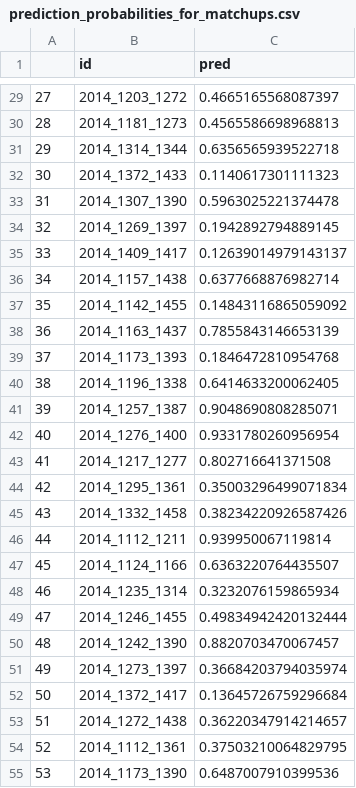
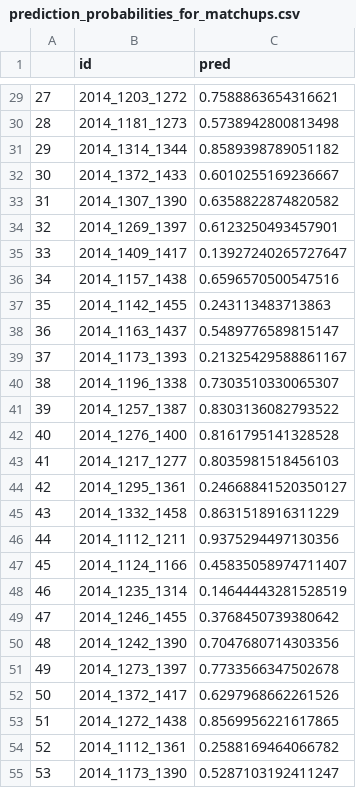
Before and after one commit to jazzTheJackRabbit/machine-madness, a CSV file: data/structured/prediction_probabilities_for_matchups.csv, drawn as a sheet; only a part is shown, gaps mark what is left out; the diff covers the shown part only.

```diff
--- a/data/structured/prediction_probabilities_for_matchups.csv
+++ b/data/structured/prediction_probabilities_for_matchups.csv
@@ -29,27 +29,27 @@
-27,2014_1203_1272,0.4665165568087397
-28,2014_1181_1273,0.4565586698968813
-29,2014_1314_1344,0.6356565939522718
-30,2014_1372_1433,0.1140617301111323
-31,2014_1307_1390,0.5963025221374478
-32,2014_1269_1397,0.1942892794889145
-33,2014_1409_1417,0.12639014979143137
-34,2014_1157_1438,0.6377668876982714
-35,2014_1142_1455,0.14843116865059092
-36,2014_1163_1437,0.7855843146653139
-37,2014_1173_1393,0.1846472810954768
-38,2014_1196_1338,0.6414633200062405
-39,2014_1257_1387,0.9048690808285071
-40,2014_1276_1400,0.9331780260956954
-41,2014_1217_1277,0.802716641371508
-42,2014_1295_1361,0.35003296499071834
-43,2014_1332_1458,0.38234220926587426
-44,2014_1112_1211,0.939950067119814
-45,2014_1124_1166,0.6363220764435507
-46,2014_1235_1314,0.3232076159865934
-47,2014_1246_1455,0.49834942420132444
-48,2014_1242_1390,0.8820703470067457
-49,2014_1273_1397,0.36684203794035974
-50,2014_1372_1417,0.13645726759296684
-51,2014_1272_1438,0.36220347914214657
-52,2014_1112_1361,0.37503210064829795
-53,2014_1173_1390,0.6487007910399536
+27,2014_1203_1272,0.7588863654316621
+28,2014_1181_1273,0.5738942800813498
+29,2014_1314_1344,0.8589398789051182
+30,2014_1372_1433,0.6010255169236667
+31,2014_1307_1390,0.6358822874820582
+32,2014_1269_1397,0.6123250493457901
+33,2014_1409_1417,0.13927240265727647
+34,2014_1157_1438,0.6596570500547516
+35,2014_1142_1455,0.243113483713863
+36,2014_1163_1437,0.5489776589815147
+37,2014_1173_1393,0.21325429588861167
+38,2014_1196_1338,0.7303510330065307
+39,2014_1257_1387,0.8303136082793522
+40,2014_1276_1400,0.8161795141328528
+41,2014_1217_1277,0.8035981518456103
+42,2014_1295_1361,0.24668841520350127
+43,2014_1332_1458,0.8631518916311229
+44,2014_1112_1211,0.9375294497130356
+45,2014_1124_1166,0.45835058974711407
+46,2014_1235_1314,0.14644443281528519
+47,2014_1246_1455,0.3768450739380642
+48,2014_1242_1390,0.7047680714303356
+49,2014_1273_1397,0.7733566347502678
+50,2014_1372_1417,0.6297968662261526
+51,2014_1272_1438,0.8569956221617865
+52,2014_1112_1361,0.2588169464066782
+53,2014_1173_1390,0.5287103192411247
```
Also changed, not shown: 40 edited cells elsewhere in this file, 2 other files.
